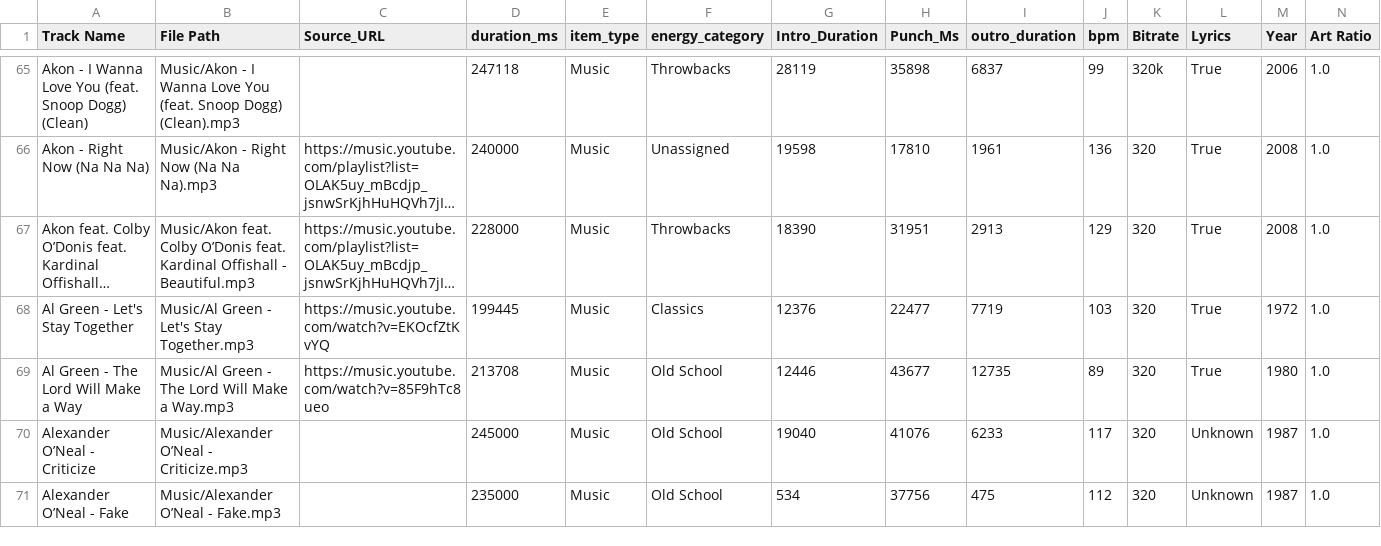
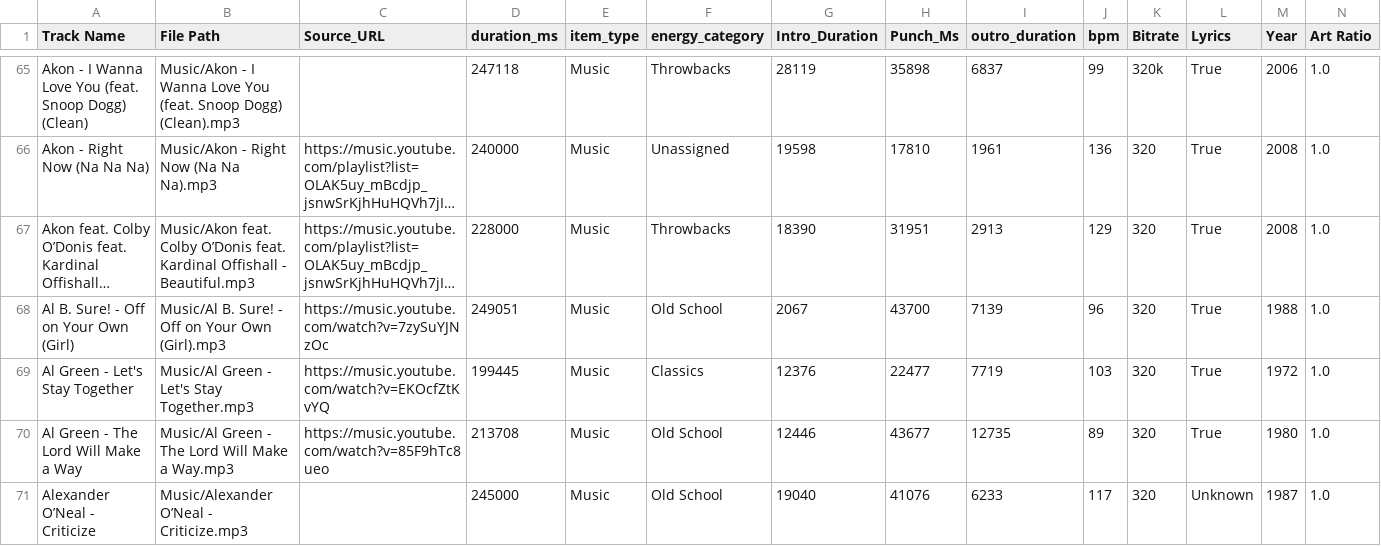
Before and after one commit to ChiTownSounds/FMP-Radio, a CSV file: configs/fmp_data_7718.csv, drawn as a sheet; only a part is shown, gaps mark what is left out; the shorter side is filled out with more unchanged rows; long unchanged cells end in …; rows hold the shown columns only; the diff names each change by its address in the sheet, - before the commit and + after, or states it on an @@ line.

Commit message:
Vaulted new track: Al B. Sure! - Off on Your Own (Girl)

```diff
--- a/configs/fmp_data_7718.csv
+++ b/configs/fmp_data_7718.csv
+row 68: Al B. Sure! - Off on Your Own (Girl) | Music/Al B. Sure! - Off on Your Own (Girl).mp3 | https://music.youtube.com/watch?v=7zySuYJNzOc | 249051 | Music | Old School | 2067 | 43700 | 7139 | 96 | 320 | True | 1988 | 1.0
```
